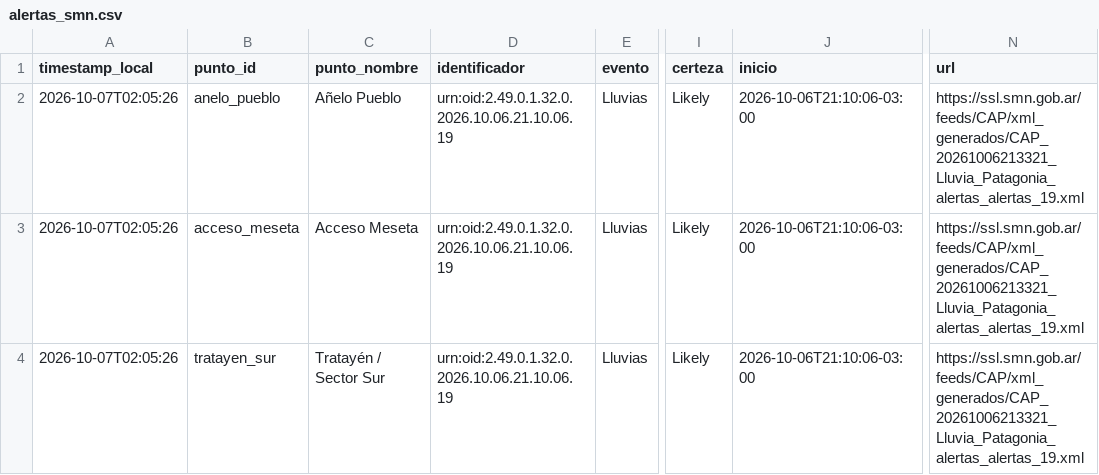
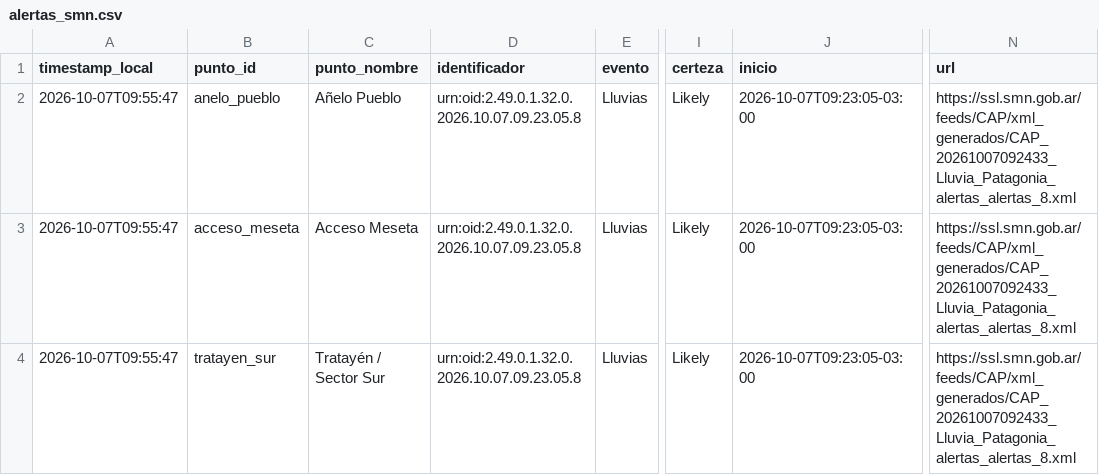
Before and after one commit to vidaljoaquin93-lang/alerta-anegamiento-anelo, a CSV file: data/alertas_smn.csv, drawn as a sheet; only a part is shown, gaps mark what is left out; the diff names each change by its address in the sheet, - before the commit and + after, or states it on an @@ line.

```diff
--- a/data/alertas_smn.csv
+++ b/data/alertas_smn.csv
-A2:A4 (timestamp_local): 2026-10-07T02:05:26
+A2:A4 (timestamp_local): 2026-10-07T09:55:47
-D2:D4 (identificador): urn:oid:2.49.0.1.32.0.2026.10.06.21.10.06.19
+D2:D4 (identificador): urn:oid:2.49.0.1.32.0.2026.10.07.09.23.05.8
-J2:J4 (inicio): 2026-10-06T21:10:06-03:00
+J2:J4 (inicio): 2026-10-07T09:23:05-03:00
-N2:N4 (url): https://ssl.smn.gob.ar/feeds/CAP/xml_generados/CAP_20261006213321_Lluvia_Patagonia_alertas_alertas_19.xml
+N2:N4 (url): https://ssl.smn.gob.ar/feeds/CAP/xml_generados/CAP_20261007092433_Lluvia_Patagonia_alertas_alertas_8.xml
```
Also changed, not shown: data/historico.csv, data/pronostico_horario.csv, 2 other files.
